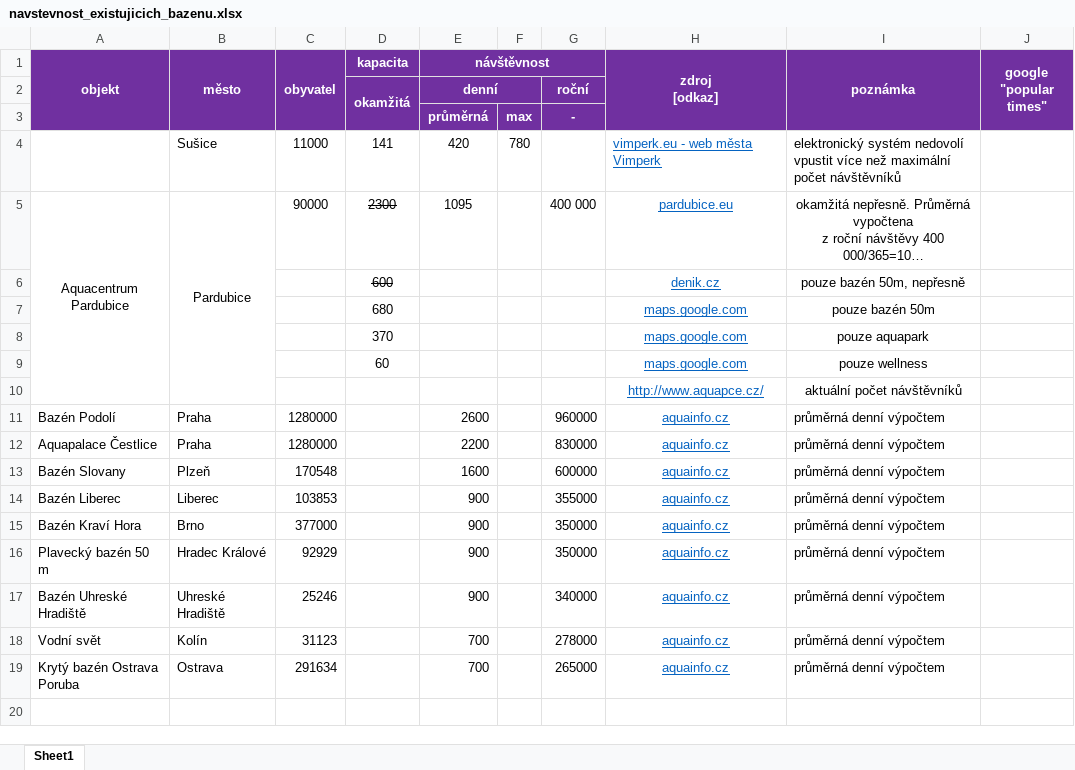
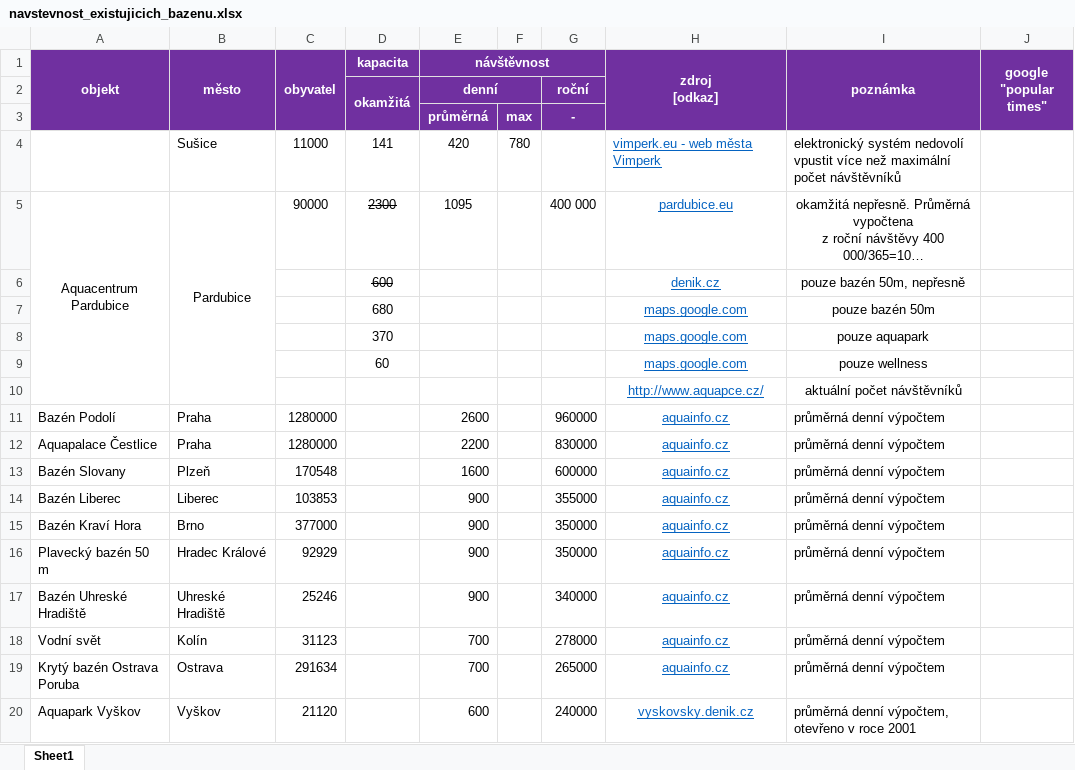
Before and after one commit to janzilka/plavecky-stadion-prostejov, an Excel workbook: src/kapacita/navstevnost_existujicich_bazenu.xlsx, sheet Sheet1, drawn as a sheet; long unchanged cells end in …; values as stored, in another font and other column widths than the file's, no borders; charts and pictures not drawn; ↵ is a line break in a cell; the diff names each change by its address in the sheet, - before the commit and + after, or states it on an @@ line.

Commit message:
Přidána návštěvnost Bazénu a aquaparku Vyškov

```diff
--- a/src/kapacita/navstevnost_existujicich_bazenu.xlsx (sheet Sheet1)
+++ b/src/kapacita/navstevnost_existujicich_bazenu.xlsx (sheet Sheet1)
+row 20: Aquapark Vyškov | Vyškov | 21120 |  | 600 |  | 240000 | vyskovsky.denik.cz | průměrná denní výpočtem, ↵ otevřeno v roce 2001
```
